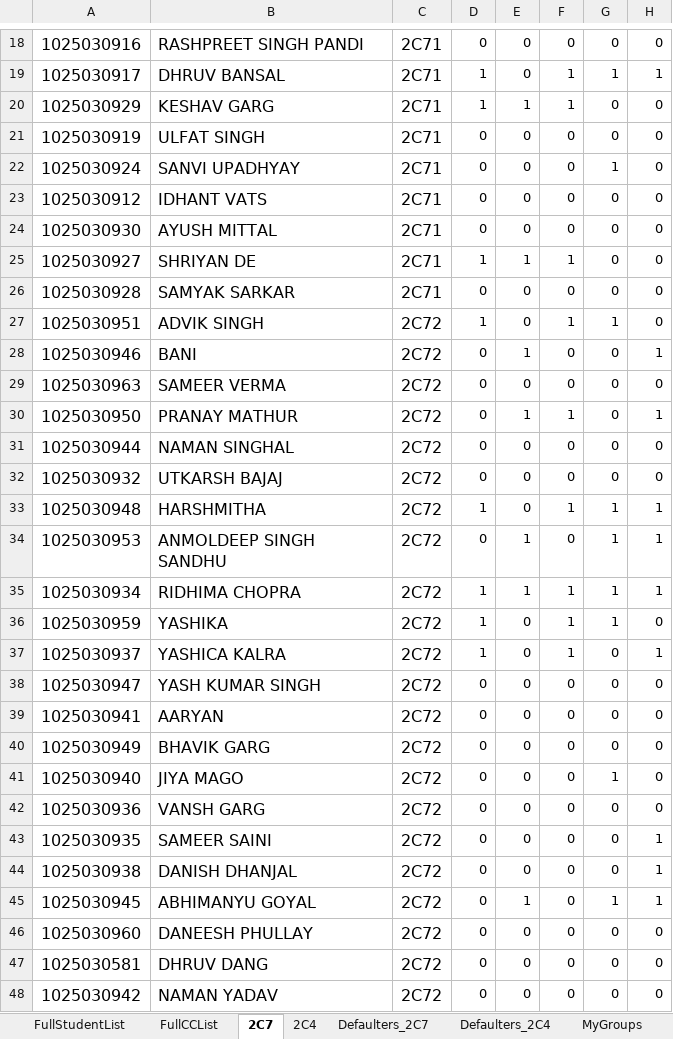
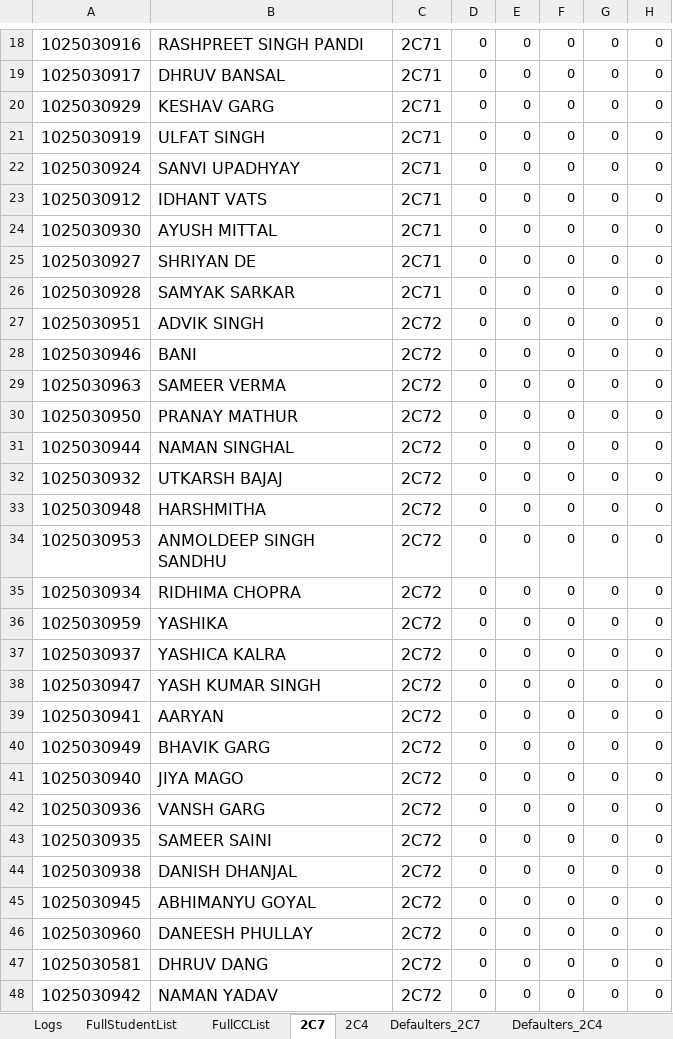
Before and after one commit to subhrendu1987/course, an Excel workbook: attendance/Gdrive/AttendanceSystem.xlsx, sheet 2C7, drawn as a sheet; only a part is shown, gaps mark what is left out; values as stored, in another font and other column widths than the file's, no borders; charts and pictures not drawn; the diff covers the shown part only; the diff names each change by its address in the sheet, - before the commit and + after, or states it on an @@ line.

```diff
--- a/attendance/Gdrive/AttendanceSystem.xlsx (sheet 2C7)
+++ b/attendance/Gdrive/AttendanceSystem.xlsx (sheet 2C7)
+sheet tab: Logs
-D19:D20: 1
+D19:D20: 0
-F19:F20: 1
+F19:F20: 0
-G19: 1
+G19: 0
-H19: 1
+H19: 0
-E20: 1
+E20: 0
-G22: 1
+G22: 0
-D25: 1
+D25: 0
-E25: 1
+E25: 0
-F25: 1
+F25: 0
-D27: 1
+D27: 0
-F27: 1
+F27: 0
-G27: 1
+G27: 0
-E28: 1
+E28: 0
-H28: 1
+H28: 0
-E30: 1
+E30: 0
-F30: 1
+F30: 0
-H30: 1
+H30: 0
-D33: 1
+D33: 0
-F33: 1
+F33: 0
-G33:G36: 1
+G33:G36: 0
-H33:H35: 1
+H33:H35: 0
-E34:E35: 1
+E34:E35: 0
-D35:D37: 1
+D35:D37: 0
-F35:F37: 1
+F35:F37: 0
-H37: 1
+H37: 0
-G41: 1
+G41: 0
-H43:H45: 1
+H43:H45: 0
-E45: 1
+E45: 0
-G45: 1
+G45: 0
```
Also changed, not shown: 159 edited cells elsewhere in this sheet, sheet test_2C4, sheet 2C4, sheet Config, sheet Defaulters_2C7, sheet Defaulters_2C4, other sheet tabs, charts or pictures, 2 other files.
